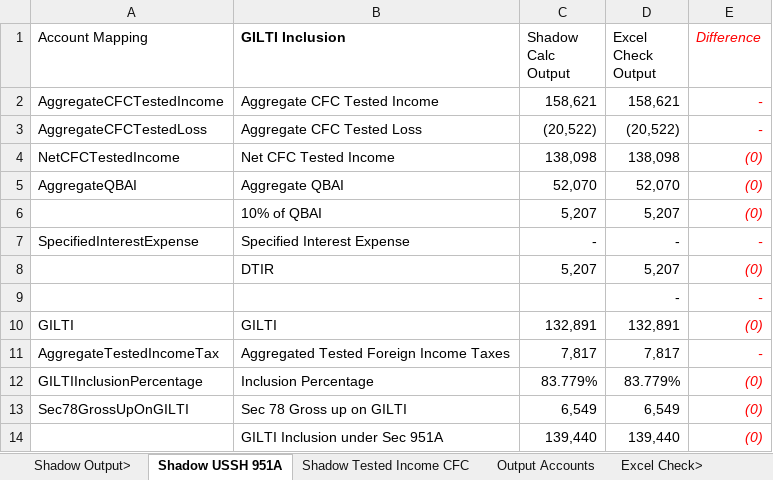
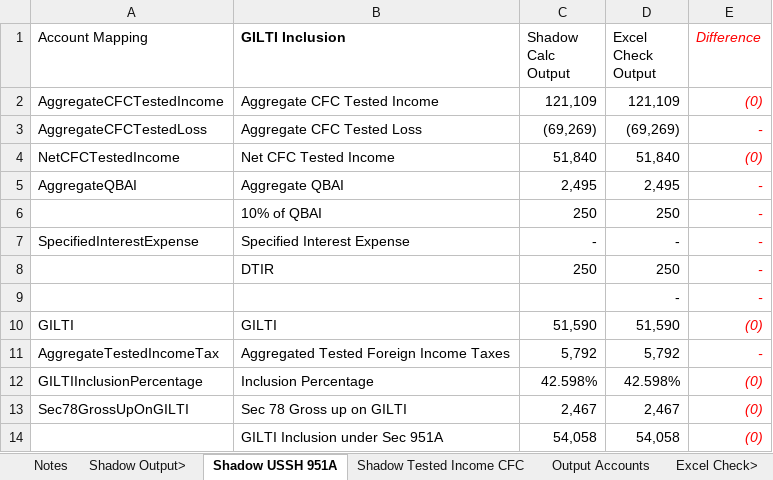
Before and after one commit to tonyshen1999/shadow_model, an Excel workbook: Test GILTI Workbook 163j.xlsx, sheet Shadow USSH 951A, drawn as a sheet; values as stored, in another font and other column widths than the file's, no borders; removed rows and columns are numbered as before the commit, all else as after; the diff names each change by its address in the sheet, - before the commit and + after, or states it on an @@ line.

```diff
--- a/Test GILTI Workbook 163j.xlsx (sheet Shadow USSH 951A)
+++ b/Test GILTI Workbook 163j.xlsx (sheet Shadow USSH 951A)
+sheet tab: Notes
-C2 (Shadow Calc Output): 158,621
+C2 (Shadow Calc Output): 121,109
-D2 (Excel Check Output): 158,621
+D2 (Excel Check Output): 121,109
-E2 (Difference): -
+E2 (Difference): (0)
-C3 (Shadow Calc Output): (20,522)
+C3 (Shadow Calc Output): (69,269)
-D3 (Excel Check Output): (20,522)
+D3 (Excel Check Output): (69,269)
-C4 (Shadow Calc Output): 138,098
+C4 (Shadow Calc Output): 51,840
-D4 (Excel Check Output): 138,098
+D4 (Excel Check Output): 51,840
-C5 (Shadow Calc Output): 52,070
+C5 (Shadow Calc Output): 2,495
-D5 (Excel Check Output): 52,070
+D5 (Excel Check Output): 2,495
-E5 (Difference): (0)
+E5 (Difference): -
-row 6:  | 10% of QBAI | 5,207 | 5,207 | (0)
+row 6:  | 10% of QBAI | 250 | 250 | -
-row 8:  | DTIR | 5,207 | 5,207 | (0)
+row 8:  | DTIR | 250 | 250 | -
-C10 (Shadow Calc Output): 132,891
+C10 (Shadow Calc Output): 51,590
-D10 (Excel Check Output): 132,891
+D10 (Excel Check Output): 51,590
-C11 (Shadow Calc Output): 7,817
+C11 (Shadow Calc Output): 5,792
-D11 (Excel Check Output): 7,817
+D11 (Excel Check Output): 5,792
-C12 (Shadow Calc Output): 83.779%
+C12 (Shadow Calc Output): 42.598%
-D12 (Excel Check Output): 83.779%
+D12 (Excel Check Output): 42.598%
-C13 (Shadow Calc Output): 6,549
+C13 (Shadow Calc Output): 2,467
-D13 (Excel Check Output): 6,549
+D13 (Excel Check Output): 2,467
-C14 (Shadow Calc Output): 139,440
+C14 (Shadow Calc Output): 54,058
-D14 (Excel Check Output): 139,440
+D14 (Excel Check Output): 54,058
```
Also changed, not shown: sheet Shadow Tested Income CFC, sheet Tested Income CFC, sheet Output Accounts, sheet Accounts Table, sheet Entity Config, sheet Adjustments Table, 1 more sheet, formulas that keep their value, 39 other files.
